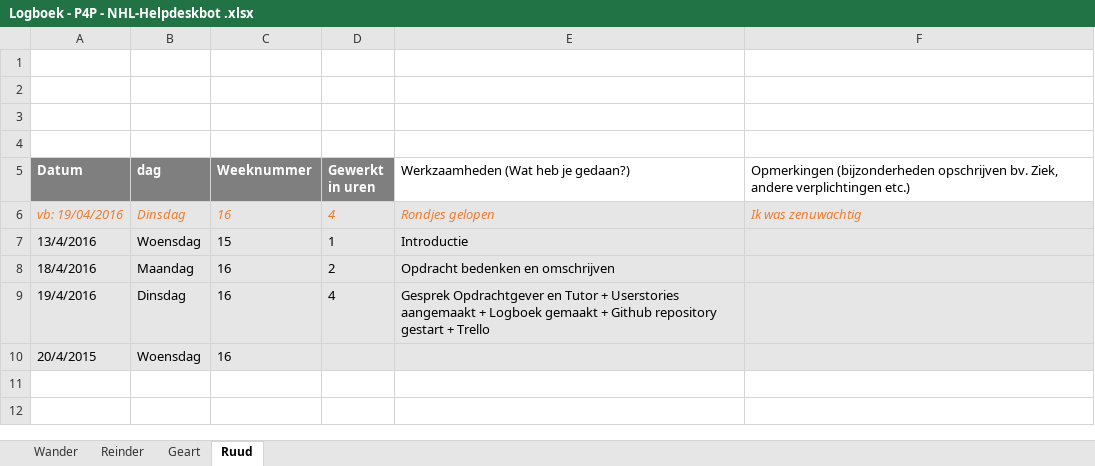
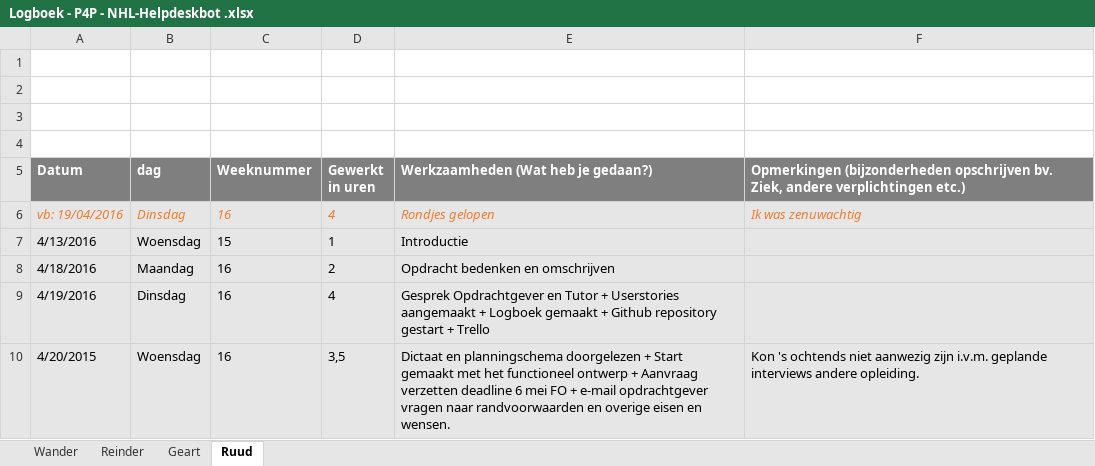
Before and after one commit to RCAHaertlein/P4P-chatbot-NHL---group-B, an Excel workbook: Logboek/Logboek - P4P - NHL-Helpdeskbot .xlsx, sheet Ruud, drawn as a sheet; values as stored, in another font and other column widths than the file's, no borders; charts and pictures not drawn; removed rows and columns are numbered as before the commit, all else as after; the diff names each change by its address in the sheet, - before the commit and + after, or states it on an @@ line.

Commit message:
functioneel ontwerp toegevoegd, vragen voor opdrachtgever, opdrachtbeschrijving veranderd etc.

```diff
--- a/Logboek/Logboek - P4P - NHL-Helpdeskbot .xlsx (sheet Ruud)
+++ b/Logboek/Logboek - P4P - NHL-Helpdeskbot .xlsx (sheet Ruud)
@@ E5:F5 fill: none → #7F7F7F, bold: off → on, text colour: black → #FFFFFF @@
-A7 (Datum): 13/4/2016
+A7 (Datum): 4/13/2016
-A8 (Datum): 18/4/2016
+A8 (Datum): 4/18/2016
-A9 (Datum): 19/4/2016
+A9 (Datum): 4/19/2016
-row 10: 20/4/2015 | Woensdag | 16
+row 10: 4/20/2015 | Woensdag | 16 | 3,5 | Dictaat en planningschema doorgelezen + Start gemaakt met het functioneel ontwerp + Aanvraag verzetten deadline 6 mei FO + e-mail opdrachtgever vragen naar randvoorwaarden en overige eisen en wensen. | Kon 's ochtends niet aanwezig zijn i.v.m. geplande interviews andere opleiding.
```
Also changed, not shown: sheet Reinder, sheet Wander, sheet Geart, charts or pictures, 6 other files.
